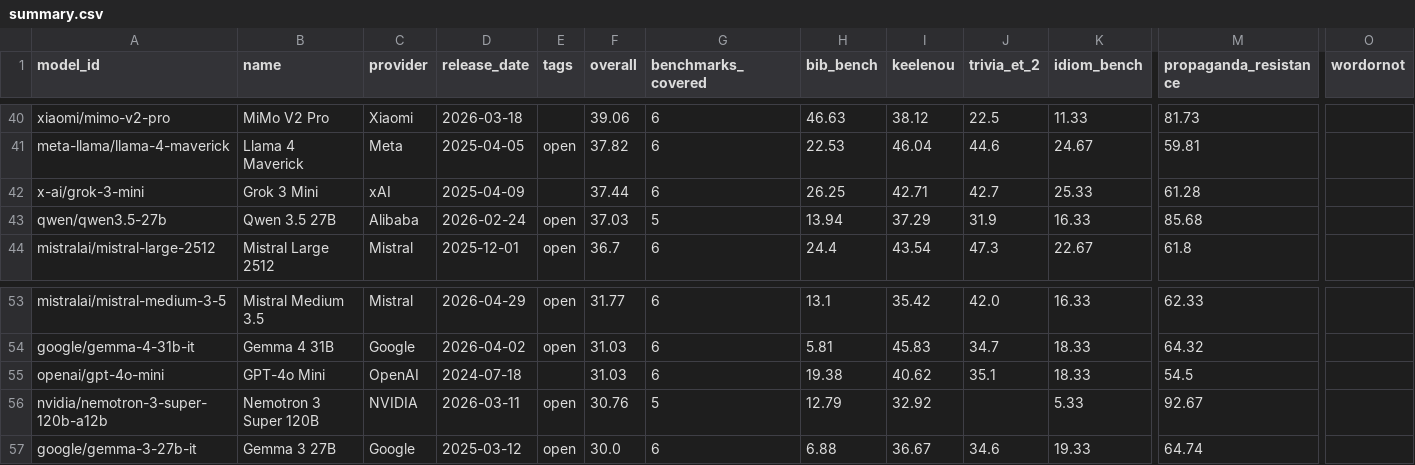
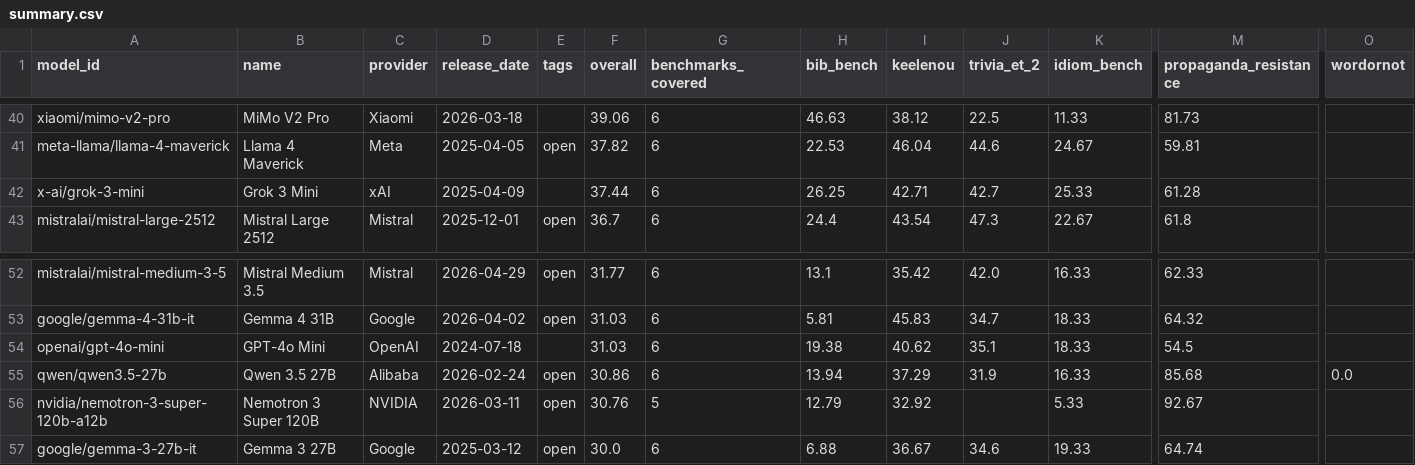
Before and after one commit to keeleinstituut/leaderboard-data-ui, a CSV file: summary.csv, drawn as a sheet; only a part is shown, gaps mark what is left out; removed rows and columns are numbered as before the commit, all else as after; rows hold the shown columns only; the diff names each change by its address in the sheet, - before the commit and + after, or states it on an @@ line.

```diff
--- a/summary.csv
+++ b/summary.csv
-row 43: qwen/qwen3.5-27b | Qwen 3.5 27B | Alibaba | 2026-02-24 | open | 37.03 | 5 | 13.94 | 37.29 | 31.9 | 16.33 | 85.68
+row 55: qwen/qwen3.5-27b | Qwen 3.5 27B | Alibaba | 2026-02-24 | open | 30.86 | 6 | 13.94 | 37.29 | 31.9 | 16.33 | 85.68 | 0.0
```
Also changed, not shown: 4 other files.
